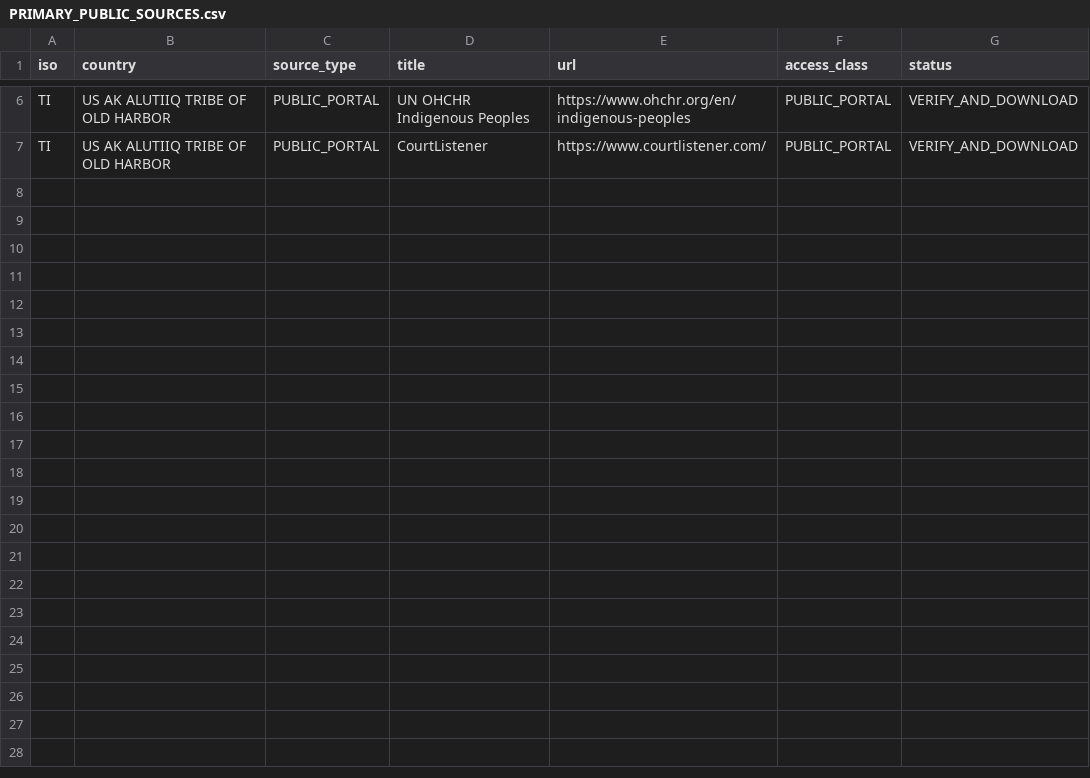
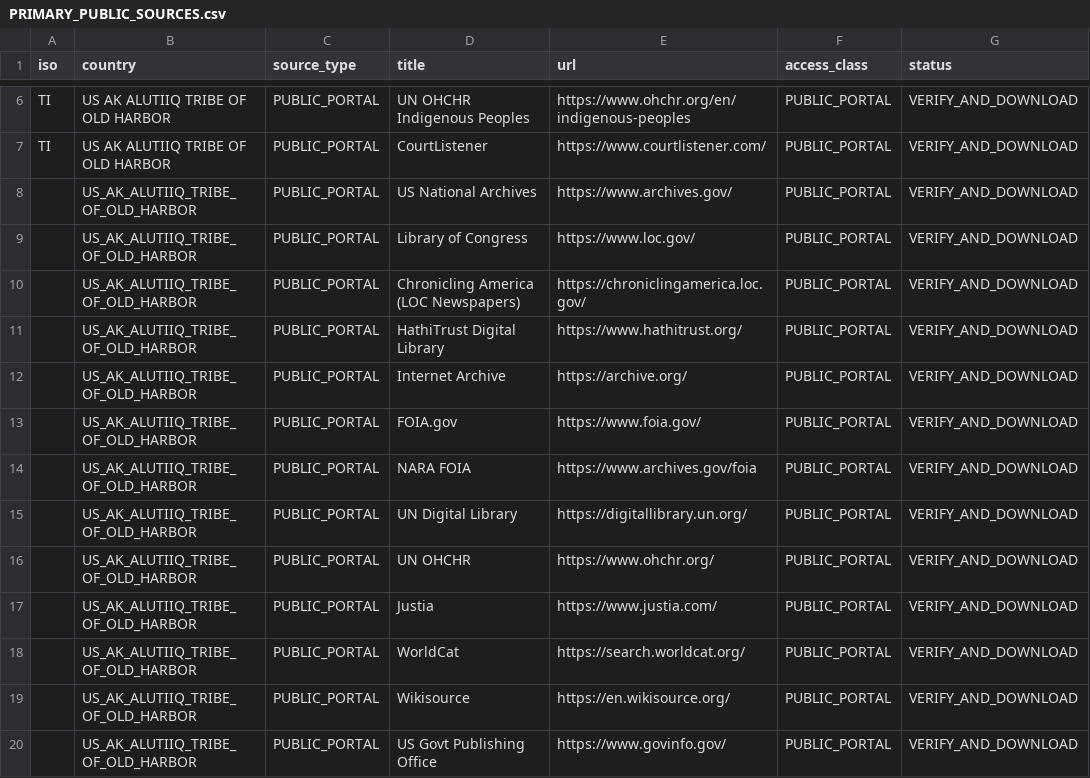
Before and after one commit to GlobalRestitutionAlliance/turtle-island-us-ak-alutiiq-tribe-of-old-harbor-master-litigation, a CSV file: 03_Evidentiary_Exhibits/PRIMARY_PUBLIC_SOURCES.csv, drawn as a sheet; only a part is shown, gaps mark what is left out.

Commit message:
Expand primary public source registries (Batch 2)

```diff
--- a/03_Evidentiary_Exhibits/PRIMARY_PUBLIC_SOURCES.csv
+++ b/03_Evidentiary_Exhibits/PRIMARY_PUBLIC_SOURCES.csv
@@ -7 +7,14 @@ TI,US AK ALUTIIQ TRIBE OF OLD HARBOR,PUBLIC_PORTAL,UN OHCHR Indigenous Peoples,h
 TI,US AK ALUTIIQ TRIBE OF OLD HARBOR,PUBLIC_PORTAL,CourtListener,https://www.courtlistener.com/,PUBLIC_PORTAL,VERIFY_AND_DOWNLOAD
+,US_AK_ALUTIIQ_TRIBE_OF_OLD_HARBOR,PUBLIC_PORTAL,US National Archives,https://www.archives.gov/,PUBLIC_PORTAL,VERIFY_AND_DOWNLOAD
+,US_AK_ALUTIIQ_TRIBE_OF_OLD_HARBOR,PUBLIC_PORTAL,Library of Congress,https://www.loc.gov/,PUBLIC_PORTAL,VERIFY_AND_DOWNLOAD
+,US_AK_ALUTIIQ_TRIBE_OF_OLD_HARBOR,PUBLIC_PORTAL,Chronicling America (LOC Newspapers),https://chroniclingamerica.loc.gov/,PUBLIC_PORTAL,VERIFY_AND_DOWNLOAD
+,US_AK_ALUTIIQ_TRIBE_OF_OLD_HARBOR,PUBLIC_PORTAL,HathiTrust Digital Library,https://www.hathitrust.org/,PUBLIC_PORTAL,VERIFY_AND_DOWNLOAD
+,US_AK_ALUTIIQ_TRIBE_OF_OLD_HARBOR,PUBLIC_PORTAL,Internet Archive,https://archive.org/,PUBLIC_PORTAL,VERIFY_AND_DOWNLOAD
+,US_AK_ALUTIIQ_TRIBE_OF_OLD_HARBOR,PUBLIC_PORTAL,FOIA.gov,https://www.foia.gov/,PUBLIC_PORTAL,VERIFY_AND_DOWNLOAD
+,US_AK_ALUTIIQ_TRIBE_OF_OLD_HARBOR,PUBLIC_PORTAL,NARA FOIA,https://www.archives.gov/foia,PUBLIC_PORTAL,VERIFY_AND_DOWNLOAD
+,US_AK_ALUTIIQ_TRIBE_OF_OLD_HARBOR,PUBLIC_PORTAL,UN Digital Library,https://digitallibrary.un.org/,PUBLIC_PORTAL,VERIFY_AND_DOWNLOAD
+,US_AK_ALUTIIQ_TRIBE_OF_OLD_HARBOR,PUBLIC_PORTAL,UN OHCHR,https://www.ohchr.org/,PUBLIC_PORTAL,VERIFY_AND_DOWNLOAD
+,US_AK_ALUTIIQ_TRIBE_OF_OLD_HARBOR,PUBLIC_PORTAL,Justia,https://www.justia.com/,PUBLIC_PORTAL,VERIFY_AND_DOWNLOAD
+,US_AK_ALUTIIQ_TRIBE_OF_OLD_HARBOR,PUBLIC_PORTAL,WorldCat,https://search.worldcat.org/,PUBLIC_PORTAL,VERIFY_AND_DOWNLOAD
+,US_AK_ALUTIIQ_TRIBE_OF_OLD_HARBOR,PUBLIC_PORTAL,Wikisource,https://en.wikisource.org/,PUBLIC_PORTAL,VERIFY_AND_DOWNLOAD
+,US_AK_ALUTIIQ_TRIBE_OF_OLD_HARBOR,PUBLIC_PORTAL,US Govt Publishing Office,https://www.govinfo.gov/,PUBLIC_PORTAL,VERIFY_AND_DOWNLOAD
```
Also changed, not shown: 2 other files.
